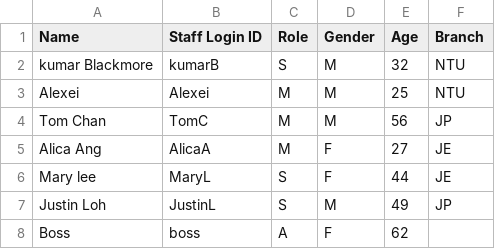
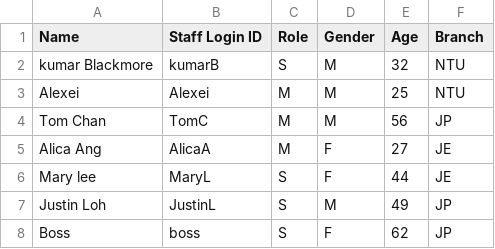
Before and after one commit to Krueless/FOMS, a CSV file: src/staff_list.csv, drawn as a sheet.

Commit message:
Debugging login

```diff
--- a/src/staff_list.csv
+++ b/src/staff_list.csv
@@ -7,2 +7,2 @@ Mary lee,MaryL,S,F,44,JE
 Justin Loh,JustinL,S,M,49,JP
-Boss,boss,A,F,62,
+Boss,boss,S,F,62,JP
```
Also changed, not shown: 16 other files.
